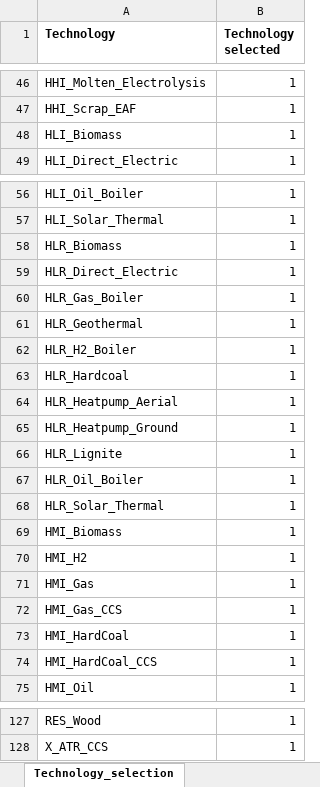
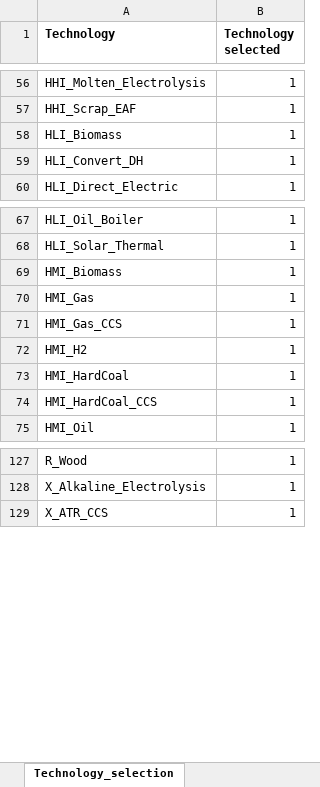
Before and after one commit to GENeSYS-MOD/GENeSYS_MOD.data, an Excel workbook: Conversion Script/Set_filter_file.xlsx, sheet Technology_selection, drawn as a sheet; only a part is shown, gaps mark what is left out; values as stored, in another font and other column widths than the file's, no borders; removed rows and columns are numbered as before the commit, all else as after; the diff covers the shown part only; the diff names each change by its address in the sheet, - before the commit and + after, or states it on an @@ line.

Commit message:
Rename technologies: HLR_ -> HB_ (Heat Building and CB for Cooling Building later on); RES_ -> P_ (for RES technologies that generate electricity); RES_ -> R_ (for Biomass technologies, since they are resources); Added rename script;

```diff
--- a/Conversion Script/Set_filter_file.xlsx (sheet Technology_selection)
+++ b/Conversion Script/Set_filter_file.xlsx (sheet Technology_selection)
+row 59: HLI_Convert_DH | 1
-row 58: HLR_Biomass | 1
-row 59: HLR_Direct_Electric | 1
-row 60: HLR_Gas_Boiler | 1
-row 61: HLR_Geothermal | 1
-row 62: HLR_H2_Boiler | 1
-row 63: HLR_Hardcoal | 1
-row 64: HLR_Heatpump_Aerial | 1
-row 65: HLR_Heatpump_Ground | 1
-row 66: HLR_Lignite | 1
-row 67: HLR_Oil_Boiler | 1
-row 68: HLR_Solar_Thermal | 1
@@ row 70 moved to row 72: HMI_H2 @@
-A127 (Technology): RES_Wood
+A127 (Technology): R_Wood
@@ row 146 moved to row 128: X_Alkaline_Electrolysis @@
```
Also changed, not shown: 29 added rows, 19 removed rows, 2 moved rows and 6 edited cells elsewhere in this sheet, 26 other files.
